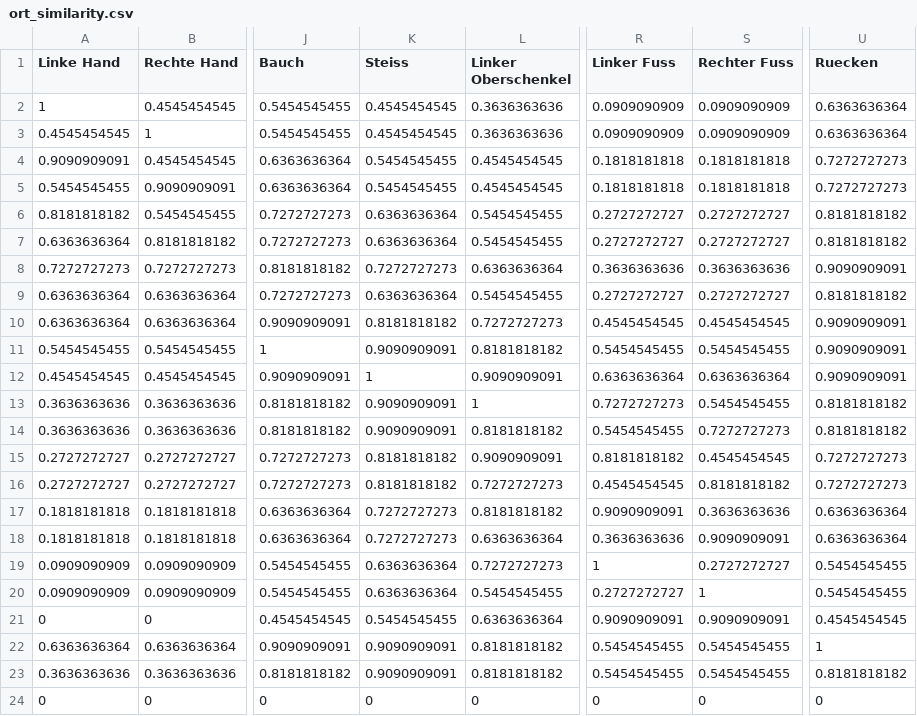
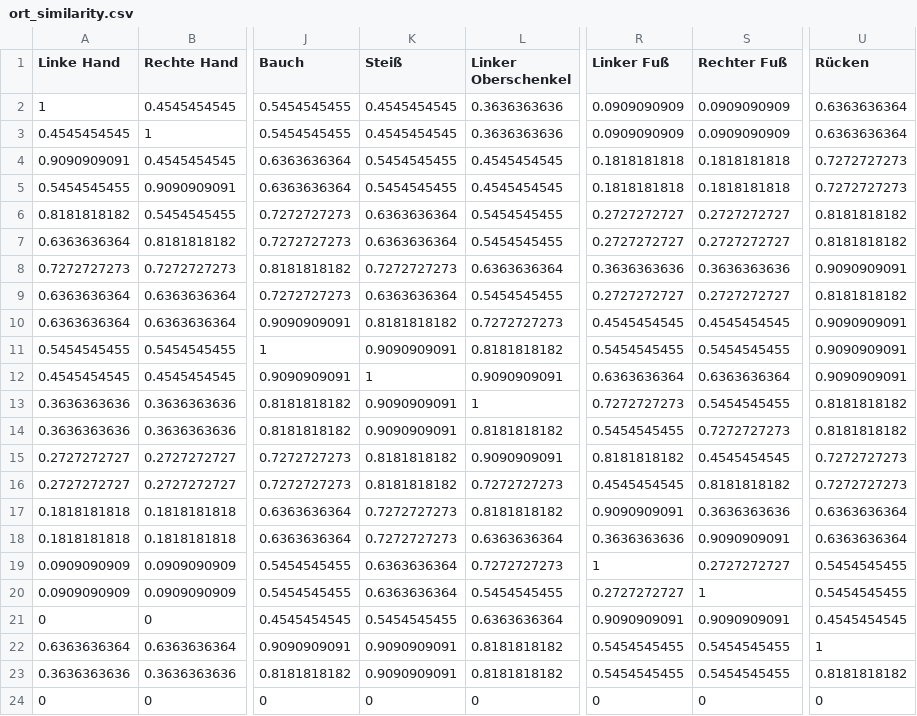
Before and after one commit to Tenuriel/medwis, a CSV file: medwis/ort_similarity.csv, drawn as a sheet; only a part is shown, gaps mark what is left out; the diff names each change by its address in the sheet, - before the commit and + after, or states it on an @@ line.

Commit message:
Fixed category names of similarity matrix.

```diff
--- a/medwis/ort_similarity.csv
+++ b/medwis/ort_similarity.csv
-K1: Steiss
+K1: Steiß
-R1: Linker Fuss
+R1: Linker Fuß
-S1: Rechter Fuss
+S1: Rechter Fuß
-U1: Ruecken
+U1: Rücken
```
